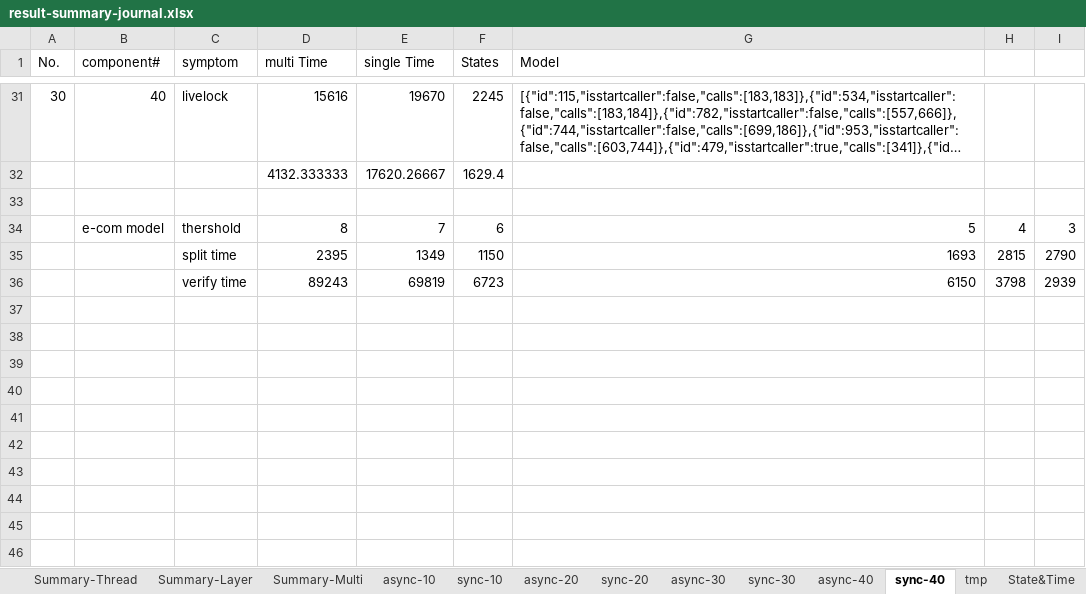
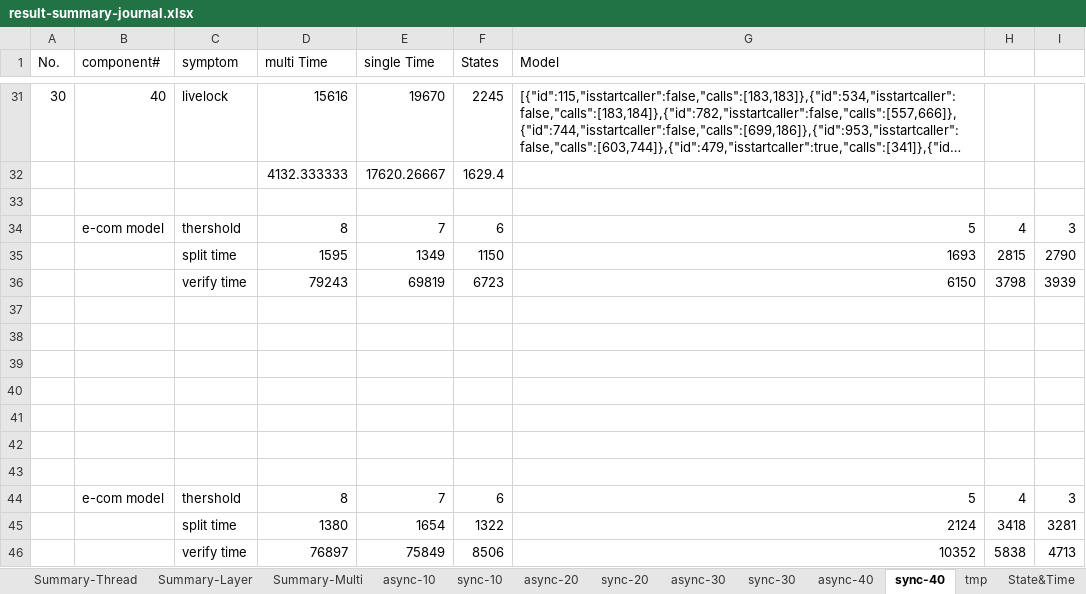
Before and after one commit to cnacha/ArchParallelVerifier, an Excel workbook: result/result-summary-journal.xlsx, sheet sync-40, drawn as a sheet; only a part is shown, gaps mark what is left out; long unchanged cells end in …; values as stored, in another font and other column widths than the file's, no borders; table styles not drawn; the diff names each change by its address in the sheet, - before the commit and + after, or states it on an @@ line.

Commit message:
update result

```diff
--- a/result/result-summary-journal.xlsx (sheet sync-40)
+++ b/result/result-summary-journal.xlsx (sheet sync-40)
-D35 (multi Time): 2395
+D35 (multi Time): 1595
-D36 (multi Time): 89243
+D36 (multi Time): 79243
-I36: 2939
+I36: 3939
+row 37: (empty)
+row 38: (empty)
+row 39: (empty)
+row 40: (empty)
+row 41: (empty)
+row 42: (empty)
+row 43: (empty)
+row 44:  | e-com model | thershold | 8 | 7 | 6 | 5 | 4 | 3
+row 45:  |  | split time | 1380 | 1654 | 1322 | 2124 | 3418 | 3281
+row 46:  |  | verify time | 76897 | 75849 | 8506 | 10352 | 5838 | 4713
```
Also changed, not shown: sheet Summary-Multi, charts or pictures, 5 other files.
